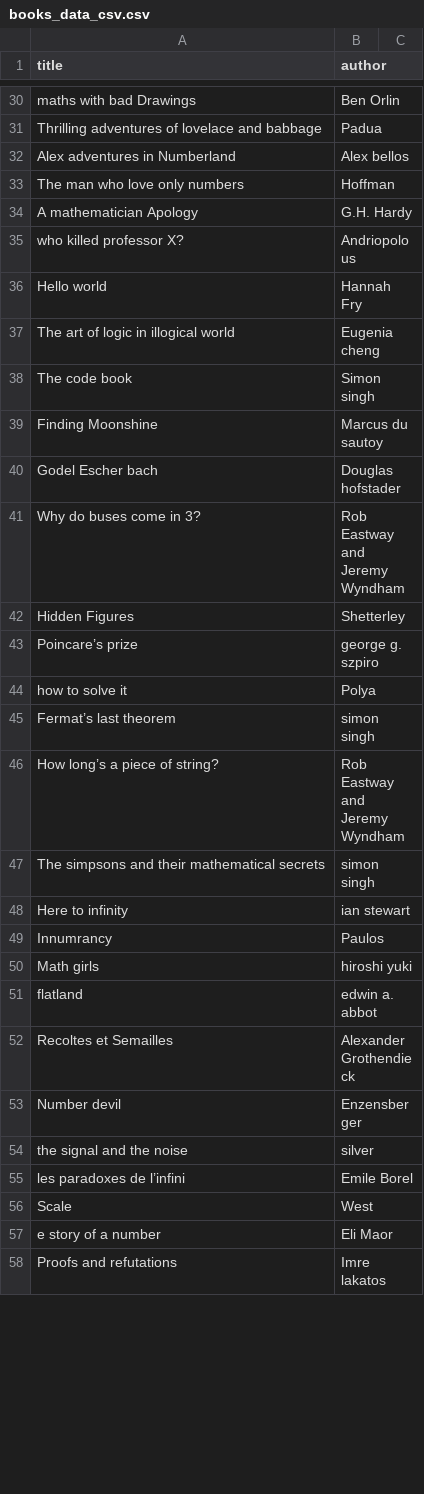
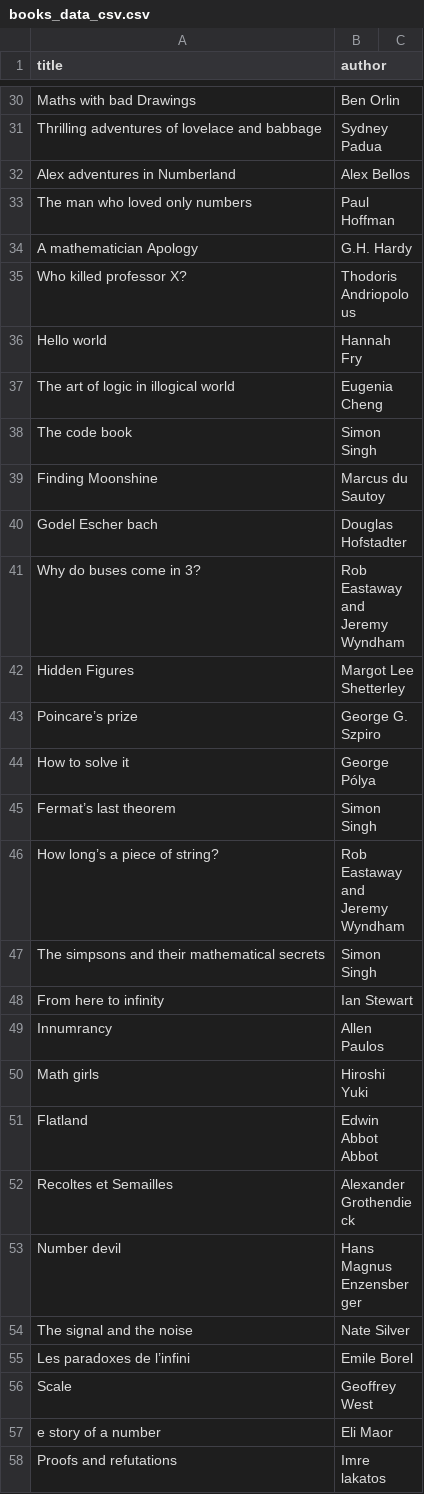
Before and after one commit to thebooort/math-books, a CSV file: books_data_csv.csv, drawn as a sheet; only a part is shown, gaps mark what is left out; removed rows and columns are numbered as before the commit, all else as after; the diff covers the shown part only; the diff names each change by its address in the sheet, - before the commit and + after, or states it on an @@ line.

Commit message:
Complete author's names

```diff
--- a/books_data_csv.csv
+++ b/books_data_csv.csv
-A30 (title): maths with bad Drawings
+A30 (title): Maths with bad Drawings
-B31 (author): Padua
+B31 (author): Sydney Padua
-B32 (author): Alex bellos
+B32 (author): Alex Bellos
-A33 (title): The man who love only numbers
+A33 (title): The man who loved only numbers
-B33 (author): Hoffman
+B33 (author): Paul Hoffman
-A35 (title): who killed professor X?
+A35 (title): Who killed professor X?
-B35 (author): Andriopolous
+B35 (author): Thodoris Andriopolous
-B37 (author): Eugenia cheng
+B37 (author): Eugenia Cheng
-B38 (author): Simon singh
+B38 (author): Simon Singh
-B39 (author): Marcus du sautoy
+B39 (author): Marcus du Sautoy
-B40 (author): Douglas hofstader
+B40 (author): Douglas Hofstadter
-B41 (author): Rob Eastway and Jeremy Wyndham
+B41 (author): Rob Eastaway and Jeremy Wyndham
-B42 (author): Shetterley
+B42 (author): Margot Lee Shetterley
-B43 (author): george g. szpiro
+B43 (author): George G. Szpiro
-row 44: how to solve it | Polya
+row 44: How to solve it | George Pólya
-B45 (author): simon singh
+B45 (author): Simon Singh
-B46 (author): Rob Eastway and Jeremy Wyndham
+B46 (author): Rob Eastaway and Jeremy Wyndham
-B47 (author): simon singh
+B47 (author): Simon Singh
-row 48: Here to infinity | ian stewart
+row 48: From here to infinity | Ian Stewart
-B49 (author): Paulos
+B49 (author): Allen Paulos
-B50 (author): hiroshi yuki
+B50 (author): Hiroshi Yuki
-row 51: flatland | edwin a. abbot
+row 51: Flatland | Edwin Abbot Abbot
-B53 (author): Enzensberger
+B53 (author): Hans Magnus Enzensberger
-row 54: the signal and the noise | silver
+row 54: The signal and the noise | Nate Silver
-A55 (title): les paradoxes de l’infini
+A55 (title): Les paradoxes de l’infini
-B56 (author): West
+B56 (author): Geoffrey West
```
Also changed, not shown: 6 added rows, 6 removed rows and 38 edited cells elsewhere in this file.
